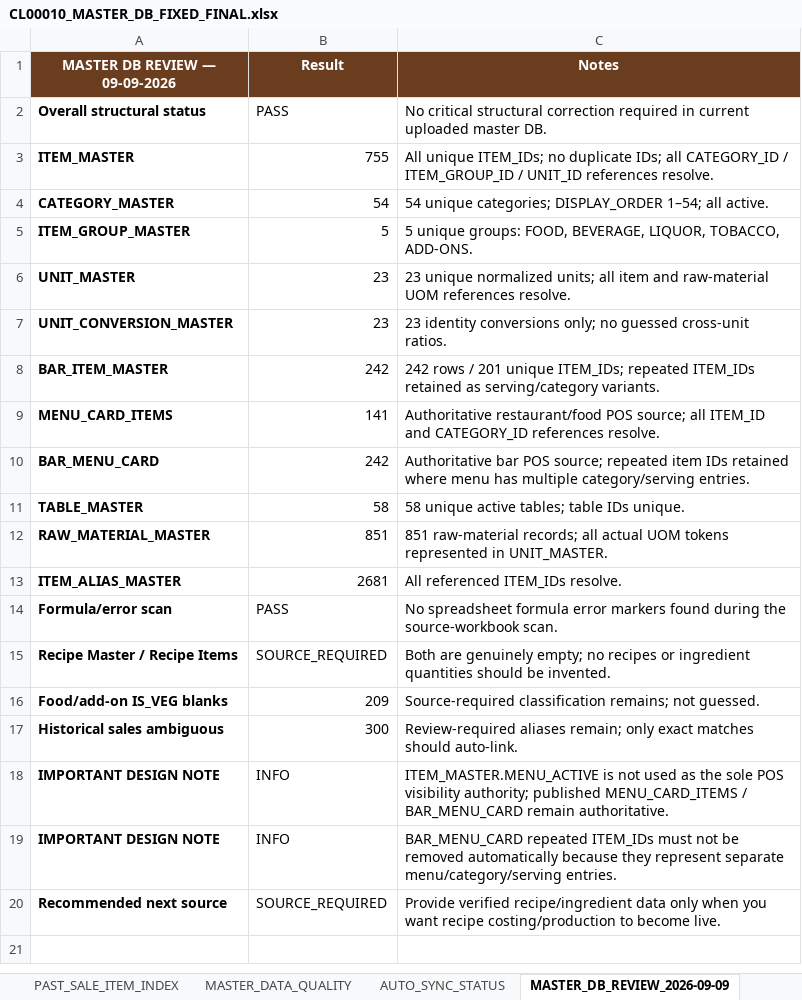
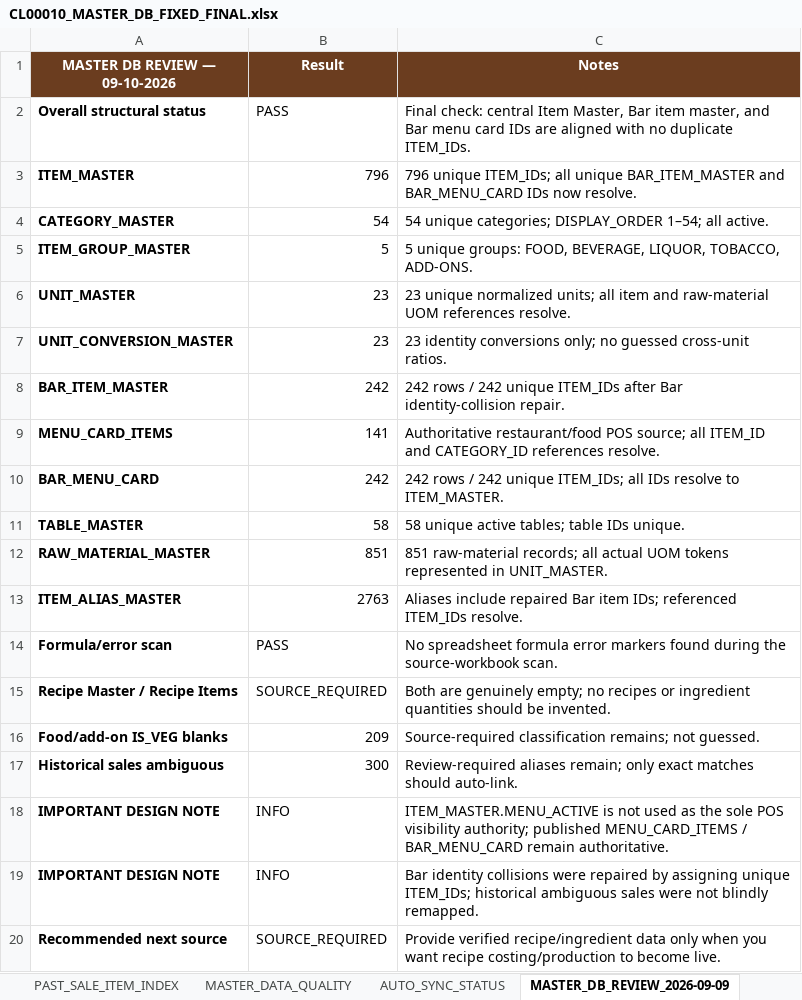
Before and after one commit to balajisoftware2013-ui/balajinextgen-website-1, an Excel workbook: Dashboard/restaurant/steward-app/database/CL00010_MASTER_DB_FIXED_FINAL.xlsx, sheet MASTER_DB_REVIEW_2026-09-09, drawn as a sheet; values as stored, in another font and other column widths than the file's, no borders; the diff names each change by its address in the sheet, - before the commit and + after, or states it on an @@ line.

```diff
--- a/Dashboard/restaurant/steward-app/database/CL00010_MASTER_DB_FIXED_FINAL.xlsx (sheet MASTER_DB_REVIEW_2026-09-09)
+++ b/Dashboard/restaurant/steward-app/database/CL00010_MASTER_DB_FIXED_FINAL.xlsx (sheet MASTER_DB_REVIEW_2026-09-09)
-A1: MASTER DB REVIEW — 09-09-2026
+A1: MASTER DB REVIEW — 09-10-2026
-C2 (Notes): No critical structural correction required in current uploaded master DB.
+C2 (Notes): Final check: central Item Master, Bar item master, and Bar menu card IDs are aligned with no duplicate ITEM_IDs.
-B3 (Result): 755
+B3 (Result): 796
-C3 (Notes): All unique ITEM_IDs; no duplicate IDs; all CATEGORY_ID / ITEM_GROUP_ID / UNIT_ID references resolve.
+C3 (Notes): 796 unique ITEM_IDs; all unique BAR_ITEM_MASTER and BAR_MENU_CARD IDs now resolve.
-C8 (Notes): …rows / 201 unique ITEM_IDs; repeated ITEM_IDs retained as serving/category variants.
+C8 (Notes): …rows / 242 unique ITEM_IDs after Bar identity-collision repair.
-C10 (Notes): Authoritative bar POS source; repeated item IDs retained where menu has multiple category/serving entries.
+C10 (Notes): 242 rows / 242 unique ITEM_IDs; all IDs resolve to ITEM_MASTER.
-B13 (Result): 2681
+B13 (Result): 2763
-C13 (Notes): All referenced ITEM_IDs…
+C13 (Notes): Aliases include repaired Bar item IDs; referenced ITEM_IDs…
-C19 (Notes): BAR_MENU_CARD repeated ITEM_IDs must not be removed automatically because they represent separate menu/category/serving entries.
+C19 (Notes): Bar identity collisions were repaired by assigning unique ITEM_IDs; historical ambiguous sales were not blindly remapped.
```
Also changed, not shown: sheet ITEM_MASTER, sheet CUSTOMER_MASTER, sheet ITEM_ALIAS_MASTER, sheet COMPANY_SETTINGS, sheet MENU_CARD_ITEMS, sheet CATEGORY_MASTER, 4 more sheets, other sheet tabs, 35 other files.
